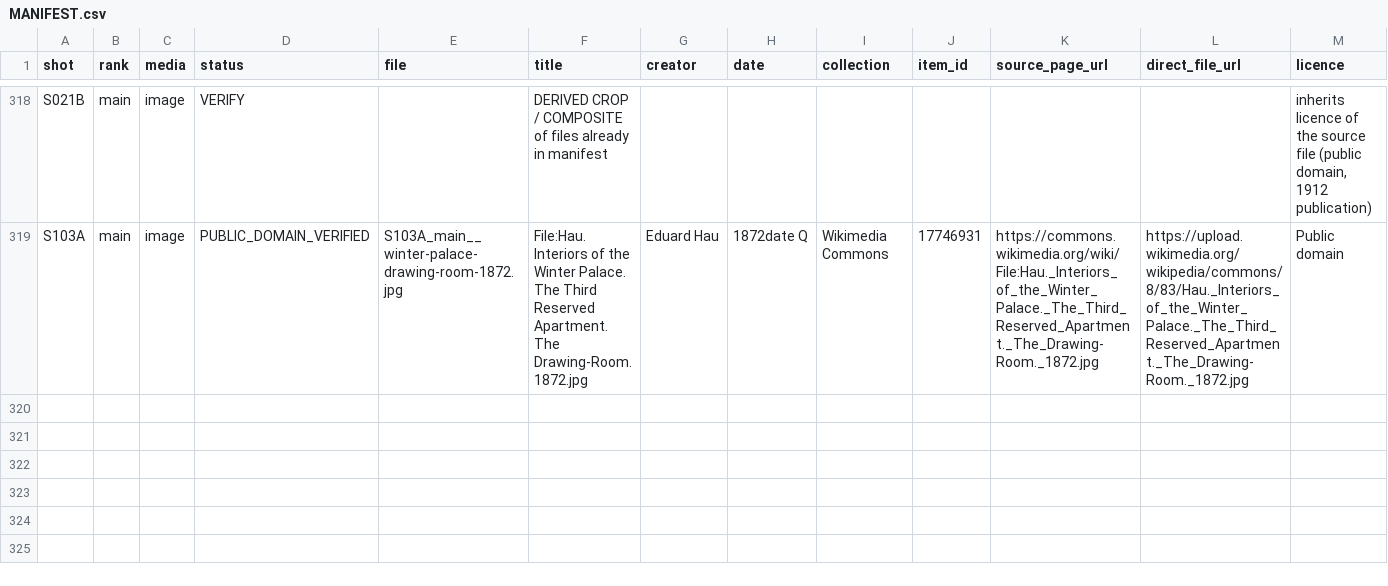
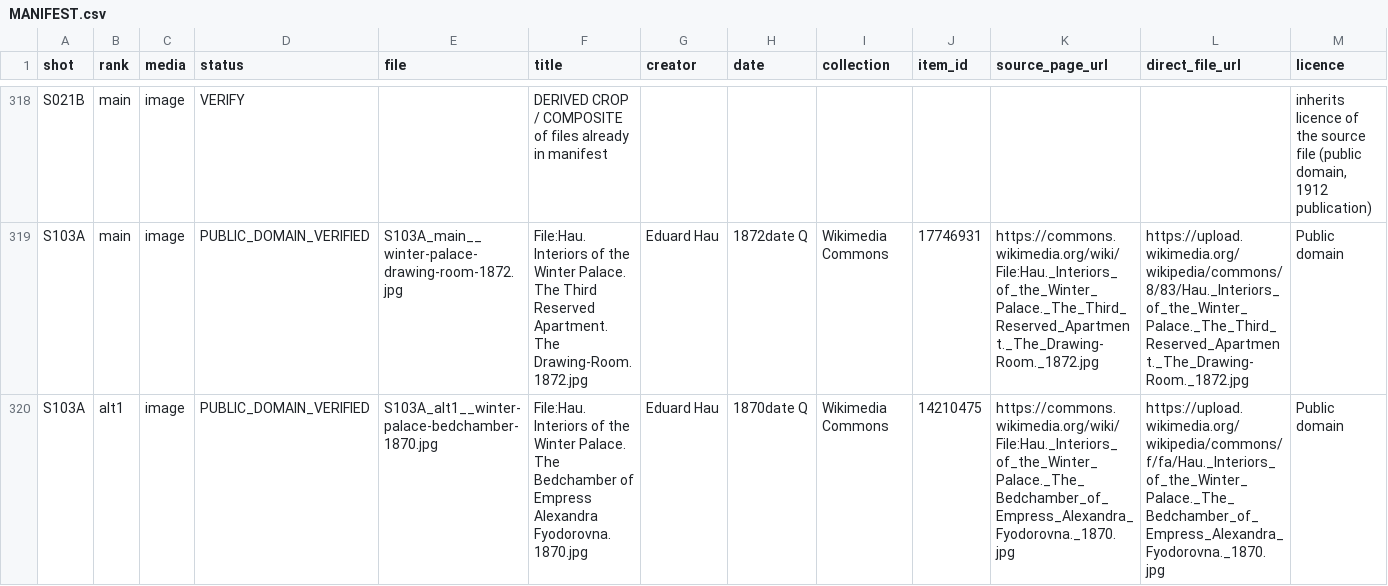
Before and after one commit to DzenaDzena/youtube-factory, a CSV file: FS-002_visuals/MANIFEST.csv, drawn as a sheet; only a part is shown, gaps mark what is left out; rows hold the shown columns only; the diff names each change by its address in the sheet, - before the commit and + after, or states it on an @@ line.

```diff
--- a/FS-002_visuals/MANIFEST.csv
+++ b/FS-002_visuals/MANIFEST.csv
+row 320: S103A | alt1 | image | PUBLIC_DOMAIN_VERIFIED | S103A_alt1__winter-palace-bedchamber-1870.jpg | File:Hau. Interiors of the Winter Palace. The Bedchamber of Empress Alexandra Fyodorovna. 1870.jpg | Eduard Hau | 1870date Q | Wikimedia Commons | 14210475 | https://commons.wikimedia.org/wiki/File:Hau._Interiors_of_the_Winter_Palace._The_Bedchamber_of_Empress_Alexandra_Fyodorovna._1870.jpg | https://upload.wikimedia.org/wikipedia/commons/f/fa/Hau._Interiors_of_the_Winter_Palace._The_Bedchamber_of_Empress_Alexandra_Fyodorovna._1870.jpg | Public domain
```
Also changed, not shown: 3 other files.
